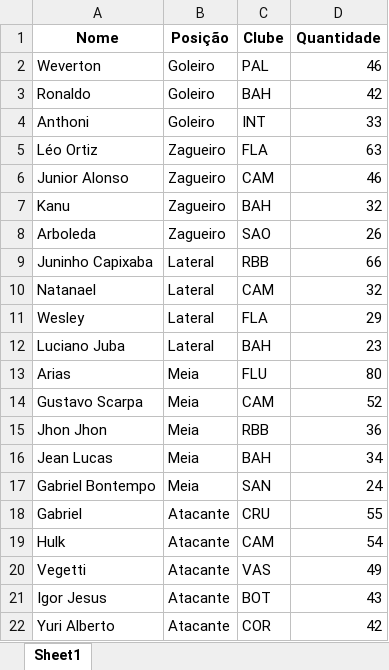
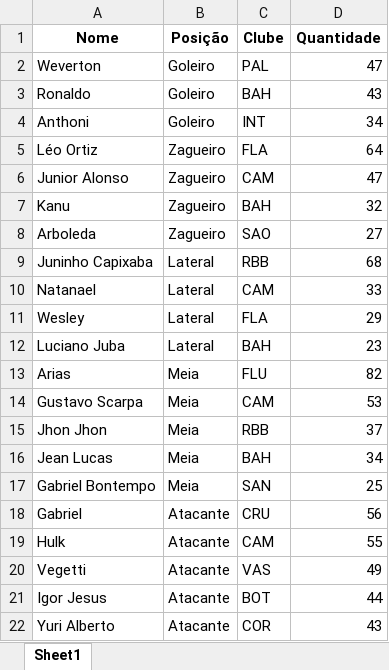
Before and after one commit to FernandoBC23/cartola_fbc, an Excel workbook: liga_classica/datasets_liga_classica/Jogadores_Mais_Escalados_Por_Posicao_Liga_Classica.xlsx, sheet Sheet1, drawn as a sheet; values as stored, in another font and other column widths than the file's, no borders; the diff names each change by its address in the sheet, - before the commit and + after, or states it on an @@ line.

```diff
--- a/liga_classica/datasets_liga_classica/Jogadores_Mais_Escalados_Por_Posicao_Liga_Classica.xlsx (sheet Sheet1)
+++ b/liga_classica/datasets_liga_classica/Jogadores_Mais_Escalados_Por_Posicao_Liga_Classica.xlsx (sheet Sheet1)
-D2 (Quantidade): 46
+D2 (Quantidade): 47
-D3 (Quantidade): 42
+D3 (Quantidade): 43
-D4 (Quantidade): 33
+D4 (Quantidade): 34
-D5 (Quantidade): 63
+D5 (Quantidade): 64
-D6 (Quantidade): 46
+D6 (Quantidade): 47
-D8 (Quantidade): 26
+D8 (Quantidade): 27
-D9 (Quantidade): 66
+D9 (Quantidade): 68
-D10 (Quantidade): 32
+D10 (Quantidade): 33
-D13 (Quantidade): 80
+D13 (Quantidade): 82
-D14 (Quantidade): 52
+D14 (Quantidade): 53
-D15 (Quantidade): 36
+D15 (Quantidade): 37
-D17 (Quantidade): 24
+D17 (Quantidade): 25
-D18 (Quantidade): 55
+D18 (Quantidade): 56
-D19 (Quantidade): 54
+D19 (Quantidade): 55
-D21 (Quantidade): 43
+D21 (Quantidade): 44
-D22 (Quantidade): 42
+D22 (Quantidade): 43
```
Also changed, not shown: liga_classica/datasets_liga_classica/Escalacoes_Gerais_Liga_Classica.xlsx, liga_classica/datasets_liga_classica/Pontuacoes_Liga_Classica_Completa.xlsx, 6 other files.
